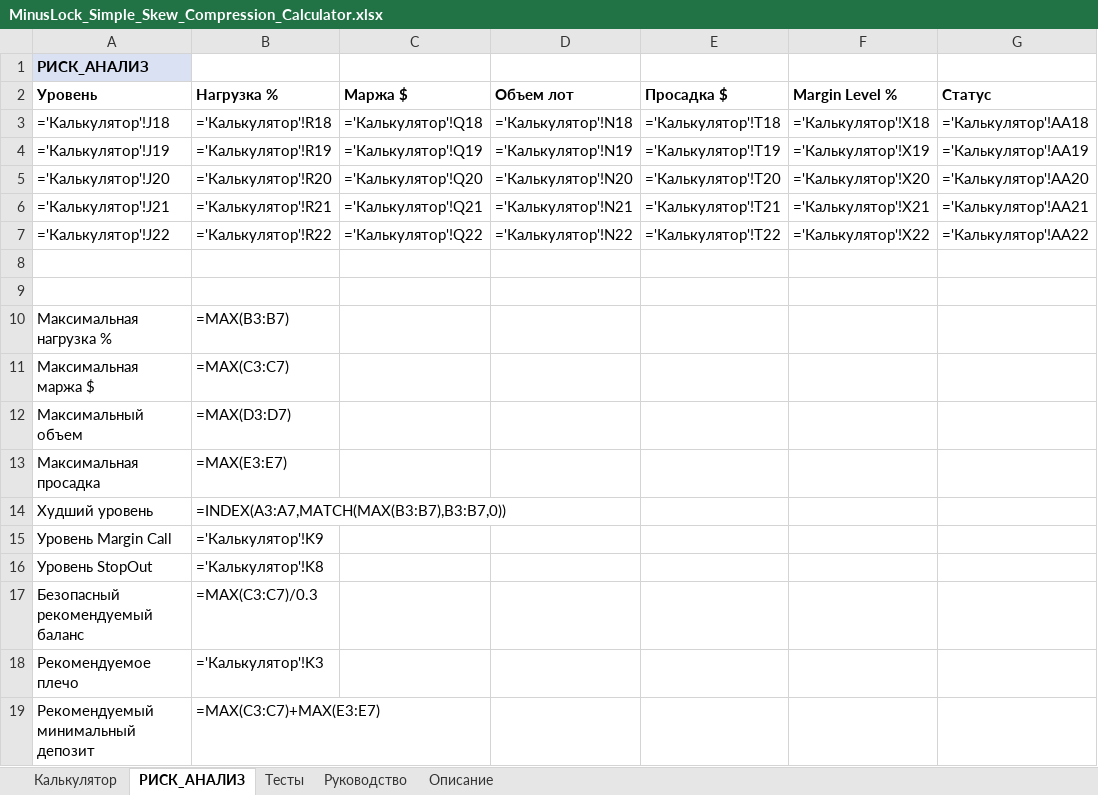
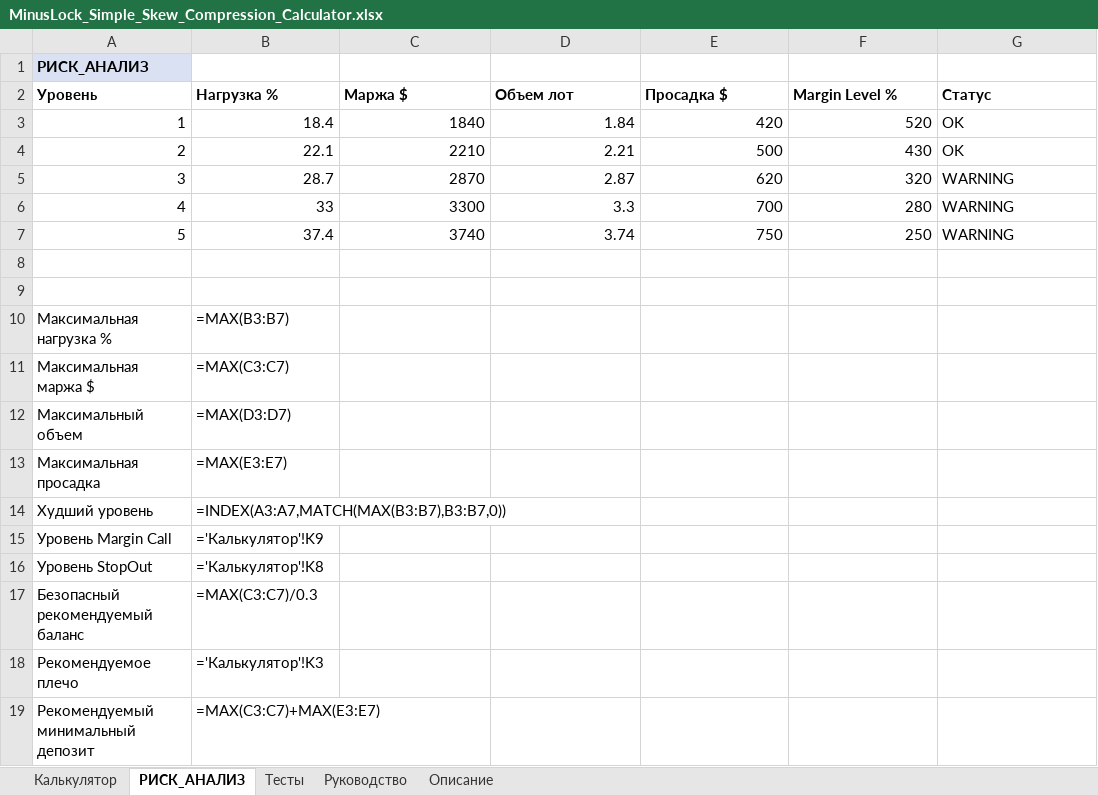
Before and after one commit to ic8812825-maker/chatgpt.com-codex, an Excel workbook: MinusLock_Simple_Skew_Compression_Calculator/MinusLock_Simple_Skew_Compression_Calculator.xlsx, sheet РИСК_АНАЛИЗ, drawn as a sheet; values as stored, in another font and other column widths than the file's, no borders; formulas without a stored value are shown as written; charts and pictures not drawn; removed rows and columns are numbered as before the commit, all else as after; the diff names each change by its address in the sheet, - before the commit and + after, or states it on an @@ line.

Commit message:
Fix workbook formula errors and Russian sheet references

```diff
--- a/MinusLock_Simple_Skew_Compression_Calculator/MinusLock_Simple_Skew_Compression_Calculator.xlsx (sheet РИСК_АНАЛИЗ)
+++ b/MinusLock_Simple_Skew_Compression_Calculator/MinusLock_Simple_Skew_Compression_Calculator.xlsx (sheet РИСК_АНАЛИЗ)
-row 3: ='Калькулятор'!J18 | ='Калькулятор'!R18 | ='Калькулятор'!Q18 | ='Калькулятор'!N18 | ='Калькулятор'!T18 | ='Калькулятор'!X18 | ='Калькулятор'!AA18
-row 4: ='Калькулятор'!J19 | ='Калькулятор'!R19 | ='Калькулятор'!Q19 | ='Калькулятор'!N19 | ='Калькулятор'!T19 | ='Калькулятор'!X19 | ='Калькулятор'!AA19
-row 5: ='Калькулятор'!J20 | ='Калькулятор'!R20 | ='Калькулятор'!Q20 | ='Калькулятор'!N20 | ='Калькулятор'!T20 | ='Калькулятор'!X20 | ='Калькулятор'!AA20
-row 6: ='Калькулятор'!J21 | ='Калькулятор'!R21 | ='Калькулятор'!Q21 | ='Калькулятор'!N21 | ='Калькулятор'!T21 | ='Калькулятор'!X21 | ='Калькулятор'!AA21
-row 7: ='Калькулятор'!J22 | ='Калькулятор'!R22 | ='Калькулятор'!Q22 | ='Калькулятор'!N22 | ='Калькулятор'!T22 | ='Калькулятор'!X22 | ='Калькулятор'!AA22
+row 3: 1 | 18.4 | 1840 | 1.84 | 420 | 520 | OK
+row 4: 2 | 22.1 | 2210 | 2.21 | 500 | 430 | OK
+row 5: 3 | 28.7 | 2870 | 2.87 | 620 | 320 | WARNING
+row 6: 4 | 33 | 3300 | 3.3 | 700 | 280 | WARNING
+row 7: 5 | 37.4 | 3740 | 3.74 | 750 | 250 | WARNING
```
Also changed, not shown: sheet Тесты, sheet Калькулятор, 2 other files.
